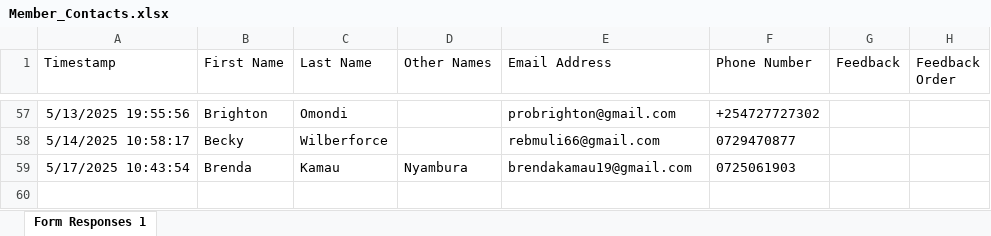
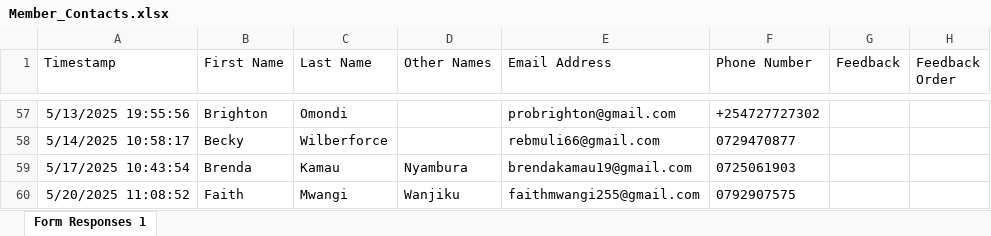
Before and after one commit to parkroad-fellowship/core, an Excel workbook: app/Console/Commands/Member/Member_Contacts.xlsx, sheet Form Responses 1, drawn as a sheet; only a part is shown, gaps mark what is left out; values as stored, in another font and other column widths than the file's, no borders; charts and pictures and table styles not drawn; the diff names each change by its address in the sheet, - before the commit and + after, or states it on an @@ line.

Commit message:
Update members

```diff
--- a/app/Console/Commands/Member/Member_Contacts.xlsx (sheet Form Responses 1)
+++ b/app/Console/Commands/Member/Member_Contacts.xlsx (sheet Form Responses 1)
+row 60: 5/20/2025 11:08:52 | Faith | Mwangi | Wanjiku | faithmwangi255@gmail.com | 0792907575
```
